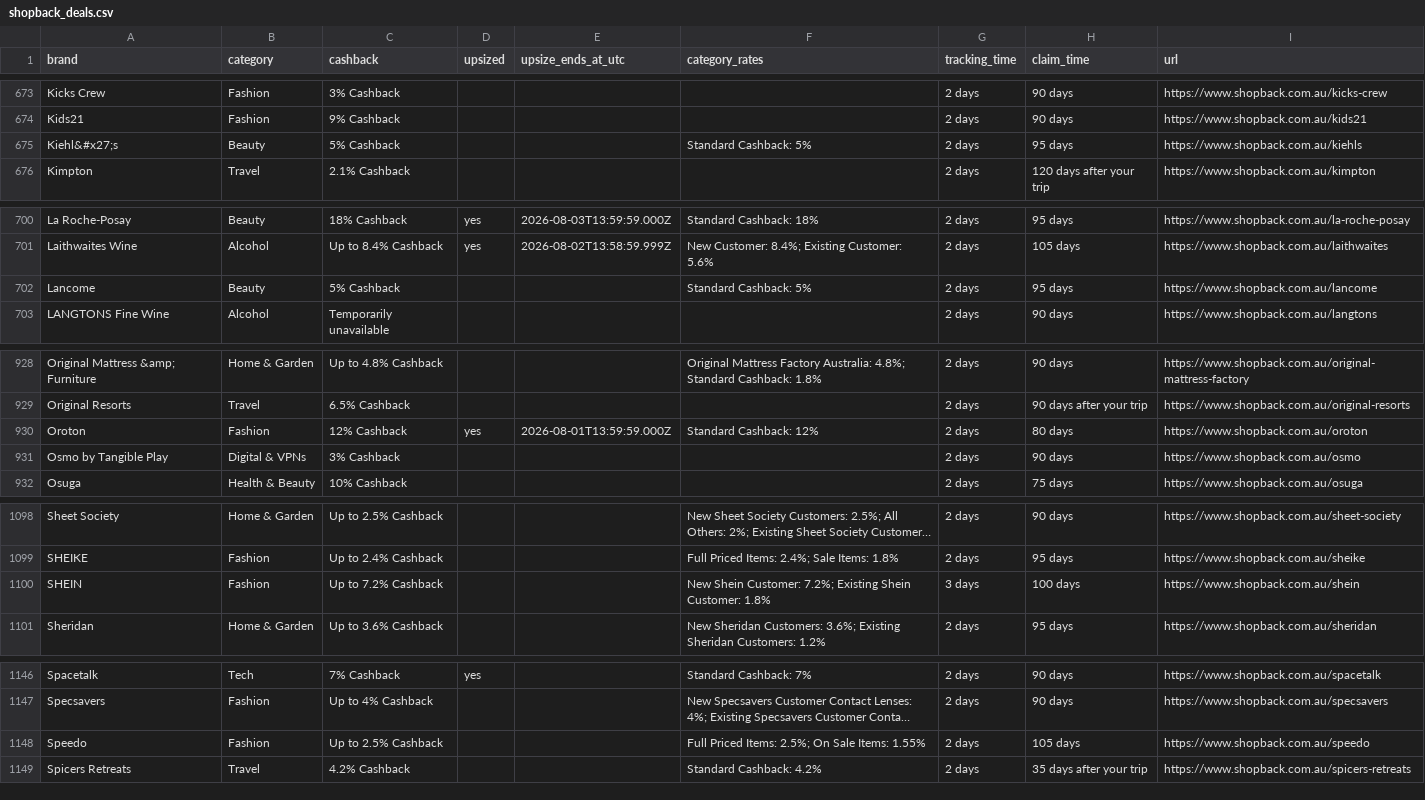
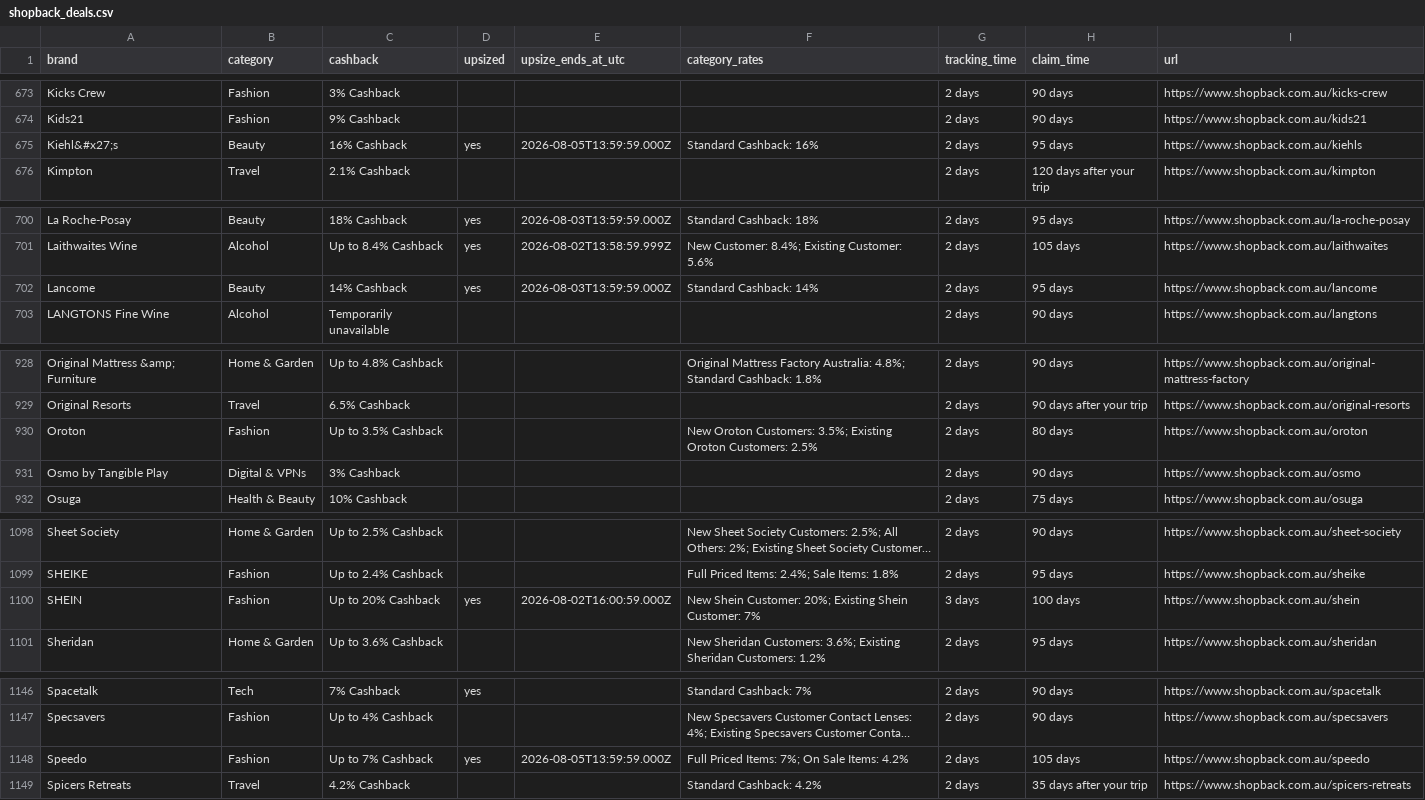
Before and after one commit to Tiger-QU/deal_hunter, a CSV file: data/shopback_deals.csv, drawn as a sheet; only a part is shown, gaps mark what is left out; long unchanged cells end in …; the diff covers the shown part only; the diff names each change by its address in the sheet, - before the commit and + after, or states it on an @@ line.

```diff
--- a/data/shopback_deals.csv
+++ b/data/shopback_deals.csv
-C675 (cashback): 5% Cashback
+C675 (cashback): 16% Cashback
-D675 (upsized): (empty)
+D675 (upsized): yes
-E675 (upsize_ends_at_utc): (empty)
+E675 (upsize_ends_at_utc): 2026-08-05T13:59:59.000Z
-F675 (category_rates): Standard Cashback: 5%
+F675 (category_rates): Standard Cashback: 16%
-C702 (cashback): 5% Cashback
+C702 (cashback): 14% Cashback
-D702 (upsized): (empty)
+D702 (upsized): yes
-E702 (upsize_ends_at_utc): (empty)
+E702 (upsize_ends_at_utc): 2026-08-03T13:59:59.000Z
-F702 (category_rates): Standard Cashback: 5%
+F702 (category_rates): Standard Cashback: 14%
-C930 (cashback): 12% Cashback
+C930 (cashback): Up to 3.5% Cashback
-D930 (upsized): yes
+D930 (upsized): (empty)
-E930 (upsize_ends_at_utc): 2026-08-01T13:59:59.000Z
+E930 (upsize_ends_at_utc): (empty)
-F930 (category_rates): Standard Cashback: 12%
+F930 (category_rates): New Oroton Customers: 3.5%; Existing Oroton Customers: 2.5%
-C1100 (cashback): Up to 7.2% Cashback
+C1100 (cashback): Up to 20% Cashback
-D1100 (upsized): (empty)
+D1100 (upsized): yes
-E1100 (upsize_ends_at_utc): (empty)
+E1100 (upsize_ends_at_utc): 2026-08-02T16:00:59.000Z
-F1100 (category_rates): …Shein Customer: 7.2%; Existing Shein Customer: 1.8%
+F1100 (category_rates): …Shein Customer: 20%; Existing Shein Customer: 7%
-C1148 (cashback): Up to 2.5% Cashback
+C1148 (cashback): Up to 7% Cashback
-D1148 (upsized): (empty)
+D1148 (upsized): yes
-E1148 (upsize_ends_at_utc): (empty)
+E1148 (upsize_ends_at_utc): 2026-08-05T13:59:59.000Z
-F1148 (category_rates): Full Priced Items: 2.5%; On Sale Items: 1.55%
+F1148 (category_rates): Full Priced Items: 7%; On Sale Items: 4.2%
```
Also changed, not shown: 46 edited cells elsewhere in this file, data/topcashback_deals.csv, 3 other files.
